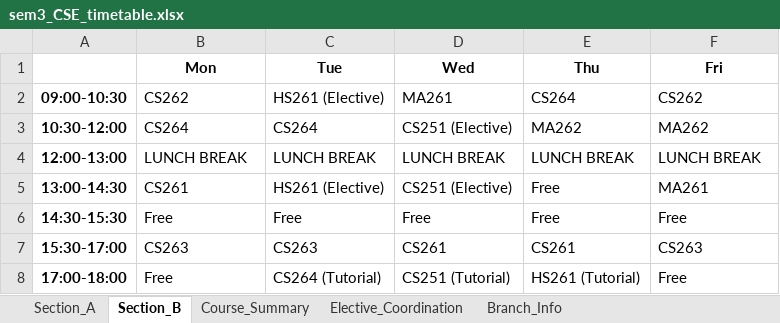
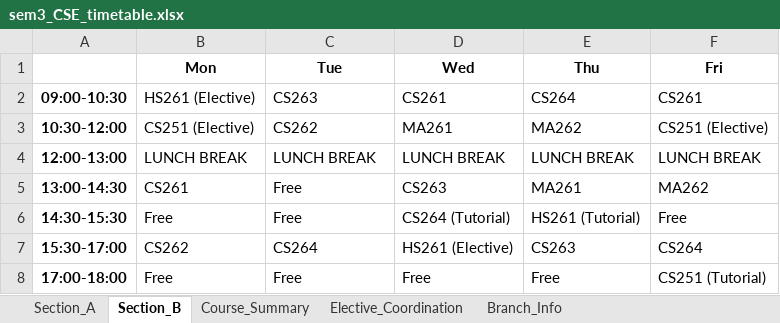
Before and after one commit to rishita7558/timetable-generator-Logic-Beyond, an Excel workbook: backend/output_timetables/sem3_CSE_timetable.xlsx, sheet Section_B, drawn as a sheet; values as stored, in another font and other column widths than the file's, no borders; the diff names each change by its address in the sheet, - before the commit and + after, or states it on an @@ line.

```diff
--- a/backend/output_timetables/sem3_CSE_timetable.xlsx (sheet Section_B)
+++ b/backend/output_timetables/sem3_CSE_timetable.xlsx (sheet Section_B)
-B2 (Mon): CS262
+B2 (Mon): HS261 (Elective)
-C2 (Tue): HS261 (Elective)
+C2 (Tue): CS263
-D2 (Wed): MA261
+D2 (Wed): CS261
-F2 (Fri): CS262
+F2 (Fri): CS261
-B3 (Mon): CS264
+B3 (Mon): CS251 (Elective)
-C3 (Tue): CS264
+C3 (Tue): CS262
-D3 (Wed): CS251 (Elective)
+D3 (Wed): MA261
-F3 (Fri): MA262
+F3 (Fri): CS251 (Elective)
-C5 (Tue): HS261 (Elective)
+C5 (Tue): Free
-D5 (Wed): CS251 (Elective)
+D5 (Wed): CS263
-E5 (Thu): Free
+E5 (Thu): MA261
-F5 (Fri): MA261
+F5 (Fri): MA262
-D6 (Wed): Free
+D6 (Wed): CS264 (Tutorial)
-E6 (Thu): Free
+E6 (Thu): HS261 (Tutorial)
-B7 (Mon): CS263
+B7 (Mon): CS262
-C7 (Tue): CS263
+C7 (Tue): CS264
-D7 (Wed): CS261
+D7 (Wed): HS261 (Elective)
-E7 (Thu): CS261
+E7 (Thu): CS263
-F7 (Fri): CS263
+F7 (Fri): CS264
-C8 (Tue): CS264 (Tutorial)
+C8 (Tue): Free
-D8 (Wed): CS251 (Tutorial)
+D8 (Wed): Free
-E8 (Thu): HS261 (Tutorial)
+E8 (Thu): Free
-F8 (Fri): Free
+F8 (Fri): CS251 (Tutorial)
```
Also changed, not shown: sheet Section_A, sheet Elective_Coordination, backend/output_timetables/sem1_CSE_timetable.xlsx, backend/output_timetables/sem1_DSAI_timetable.xlsx, 12 other files.
